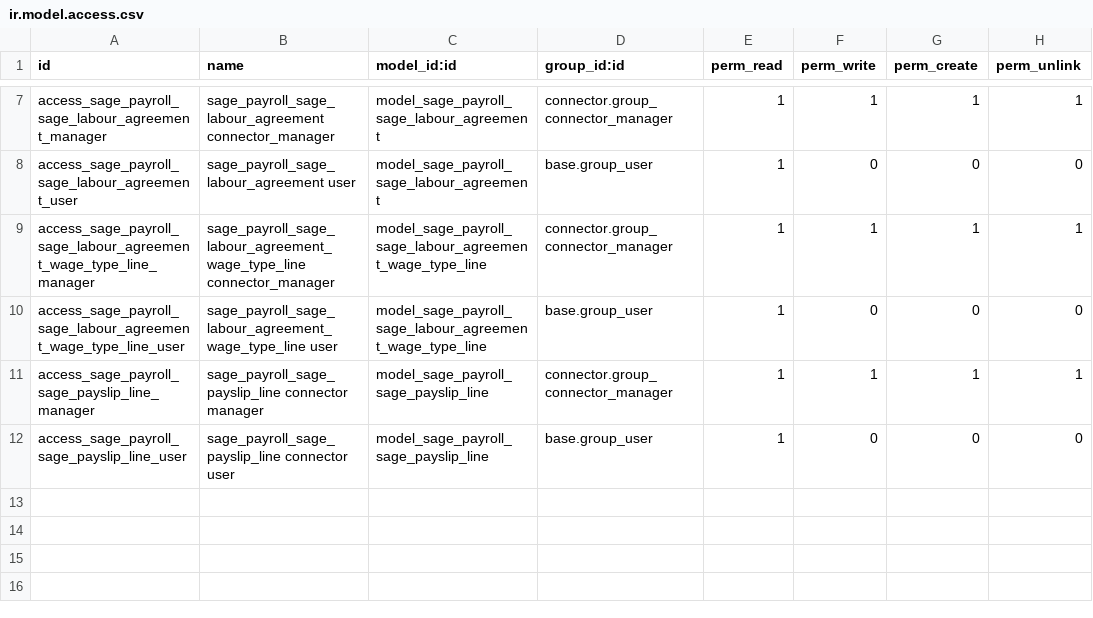
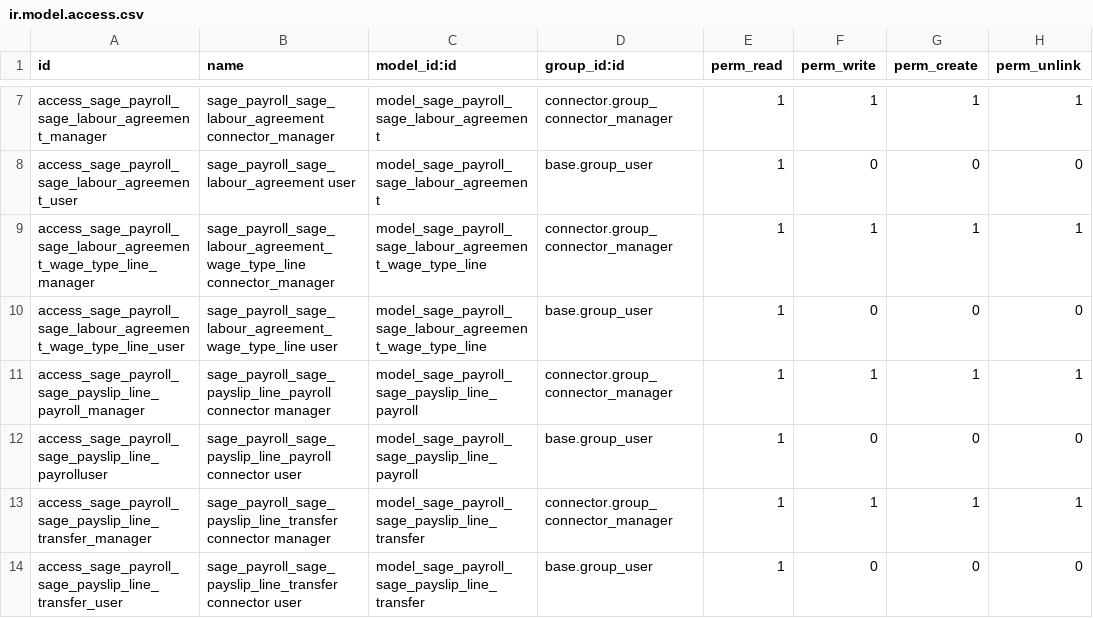
Before and after one commit to nuobit/odoo-addons, a CSV file: connector_sage/security/ir.model.access.csv, drawn as a sheet; only a part is shown, gaps mark what is left out.

Commit message:
[IMP] connector_sage: split transfers and payrolls

```diff
--- a/connector_sage/security/ir.model.access.csv
+++ b/connector_sage/security/ir.model.access.csv
@@ -10,3 +10,5 @@ id,name,model_id:id,group_id:id,perm_read,perm_write,perm_create,perm_unlink
 "access_sage_payroll_sage_labour_agreement_wage_type_line_user","sage_payroll_sage_labour_agreement_wage_type_line user","model_sage_payroll_sage_labour_agreement_wage_type_line","base.group_user",1,0,0,0
-"access_sage_payroll_sage_payslip_line_manager","sage_payroll_sage_payslip_line connector manager","model_sage_payroll_sage_payslip_line","connector.group_connector_manager",1,1,1,1
-"access_sage_payroll_sage_payslip_line_user","sage_payroll_sage_payslip_line connector user","model_sage_payroll_sage_payslip_line","base.group_user",1,0,0,0
+"access_sage_payroll_sage_payslip_line_payroll_manager","sage_payroll_sage_payslip_line_payroll connector manager","model_sage_payroll_sage_payslip_line_payroll","connector.group_connector_manager",1,1,1,1
+"access_sage_payroll_sage_payslip_line_payrolluser","sage_payroll_sage_payslip_line_payroll connector user","model_sage_payroll_sage_payslip_line_payroll","base.group_user",1,0,0,0
+"access_sage_payroll_sage_payslip_line_transfer_manager","sage_payroll_sage_payslip_line_transfer connector manager","model_sage_payroll_sage_payslip_line_transfer","connector.group_connector_manager",1,1,1,1
+"access_sage_payroll_sage_payslip_line_transfer_user","sage_payroll_sage_payslip_line_transfer connector user","model_sage_payroll_sage_payslip_line_transfer","base.group_user",1,0,0,0
```
Also changed, not shown: 19 other files.
